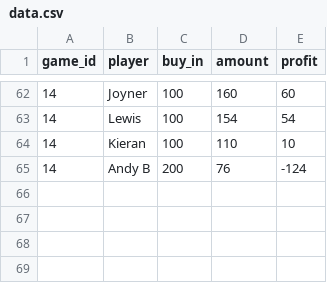
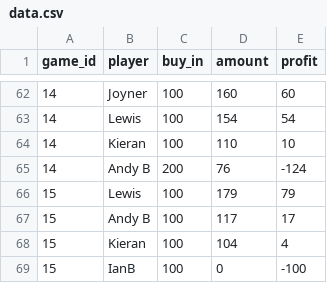
Before and after one commit to cjoyneruk/poker_website, a CSV file: data_processing/data.csv, drawn as a sheet; only a part is shown, gaps mark what is left out.

Commit message:
Game 15 update

```diff
--- a/data_processing/data.csv
+++ b/data_processing/data.csv
@@ -65 +65,5 @@ game_id,player,buy_in,amount,profit
 14,Andy B,200,76,-124
+15,Lewis,100,179,79
+15,Andy B,100,117,17
+15,Kieran,100,104,4
+15,IanB,100,0,-100
```
Also changed, not shown: 3 other files.
